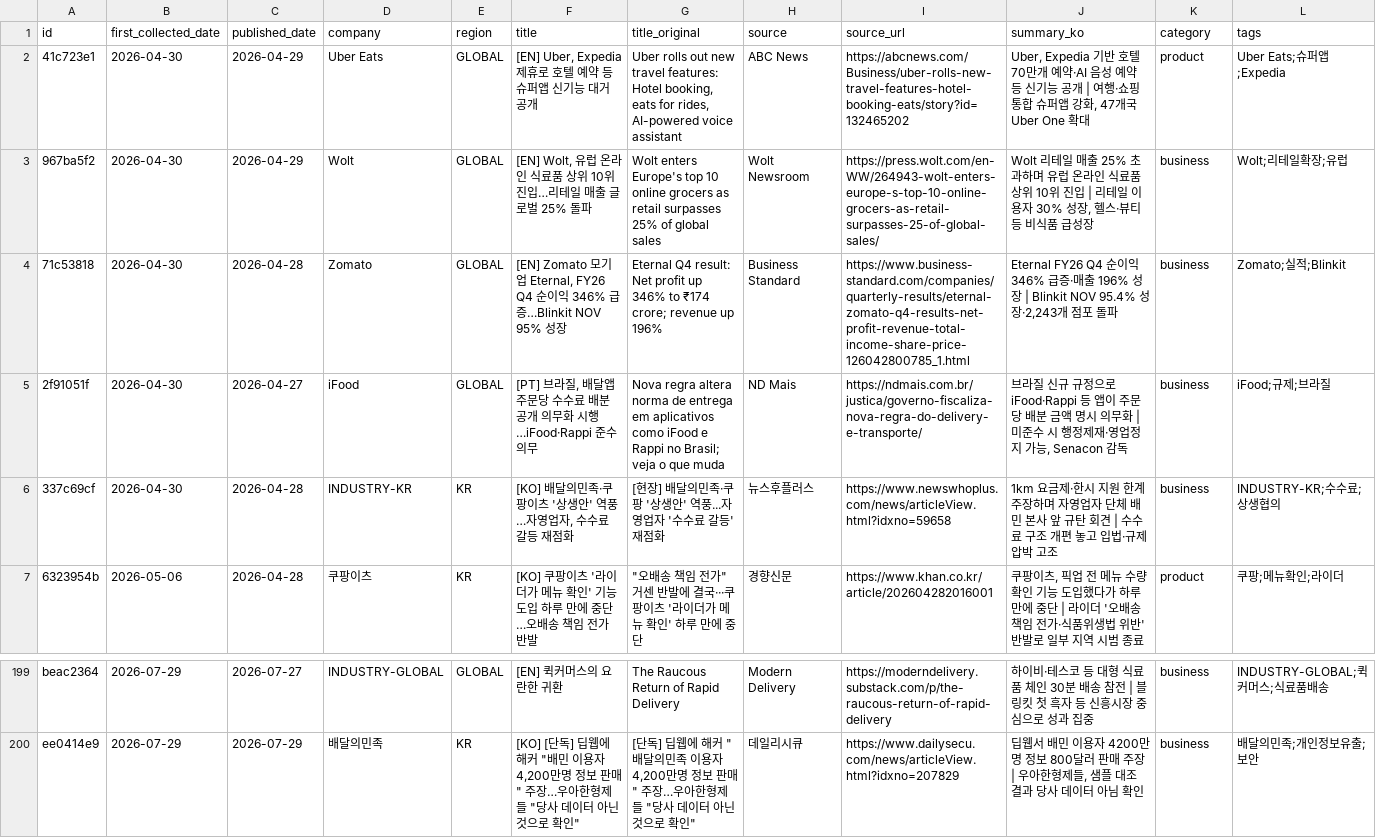
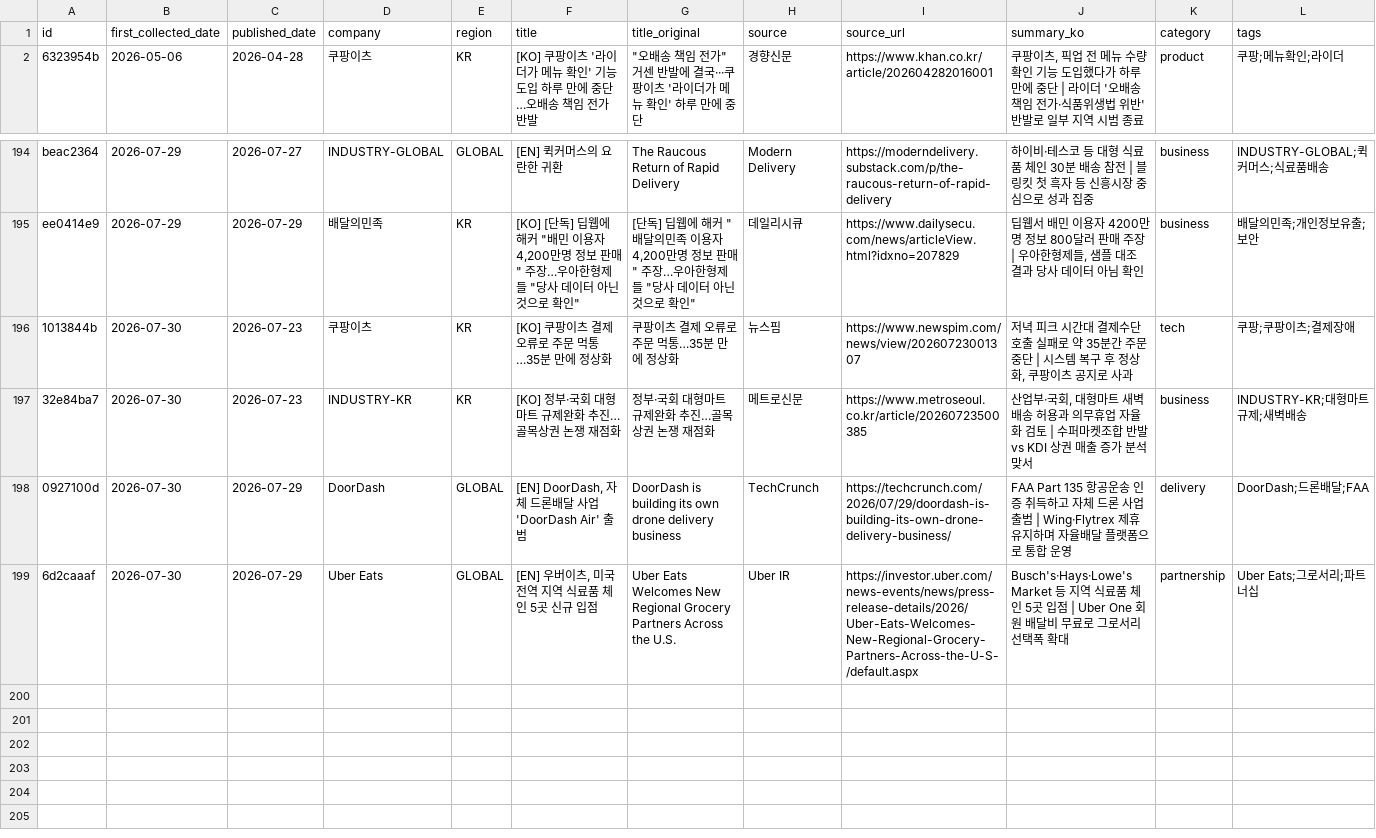
Before and after one commit to mafleur/baemin-product-insight-news-scraping, a CSV file: food_news_db.csv, drawn as a sheet; only a part is shown, gaps mark what is left out; removed rows and columns are numbered as before the commit, all else as after; the diff names each change by its address in the sheet, - before the commit and + after, or states it on an @@ line.

```diff
--- a/food_news_db.csv
+++ b/food_news_db.csv
-row 2: 41c723e1 | 2026-04-30 | 2026-04-29 | Uber Eats | GLOBAL | [EN] Uber, Expedia 제휴로 호텔 예약 등 슈퍼앱 신기능 대거 공개 | Uber rolls out new travel features: Hotel booking, eats for rides, AI-powered voice assistant | ABC News | https://abcnews.com/Business/uber-rolls-new-travel-features-hotel-booking-eats/story?id=132465202 | Uber, Expedia 기반 호텔 70만개 예약·AI 음성 예약 등 신기능 공개 | 여행·쇼핑 통합 슈퍼앱 강화, 47개국 Uber One 확대 | product | Uber Eats;슈퍼앱;Expedia
-row 3: 967ba5f2 | 2026-04-30 | 2026-04-29 | Wolt | GLOBAL | [EN] Wolt, 유럽 온라인 식료품 상위 10위 진입…리테일 매출 글로벌 25% 돌파 | Wolt enters Europe's top 10 online grocers as retail surpasses 25% of global sales | Wolt Newsroom | https://press.wolt.com/en-WW/264943-wolt-enters-europe-s-top-10-online-grocers-as-retail-surpasses-25-of-global-sales/ | Wolt 리테일 매출 25% 초과하며 유럽 온라인 식료품 상위 10위 진입 | 리테일 이용자 30% 성장, 헬스·뷰티 등 비식품 급성장 | business | Wolt;리테일확장;유럽
-row 4: 71c53818 | 2026-04-30 | 2026-04-28 | Zomato | GLOBAL | [EN] Zomato 모기업 Eternal, FY26 Q4 순이익 346% 급증…Blinkit NOV 95% 성장 | Eternal Q4 result: Net profit up 346% to ₹174 crore; revenue up 196% | Business Standard | https://www.business-standard.com/companies/quarterly-results/eternal-zomato-q4-results-net-profit-revenue-total-income-share-price-126042800785_1.html | Eternal FY26 Q4 순이익 346% 급증·매출 196% 성장 | Blinkit NOV 95.4% 성장·2,243개 점포 돌파 | business | Zomato;실적;Blinkit
-row 5: 2f91051f | 2026-04-30 | 2026-04-27 | iFood | GLOBAL | [PT] 브라질, 배달앱 주문당 수수료 배분 공개 의무화 시행…iFood·Rappi 준수 의무 | Nova regra altera norma de entrega em aplicativos como iFood e Rappi no Brasil; veja o que muda | ND Mais | https://ndmais.com.br/justica/governo-fiscaliza-nova-regra-do-delivery-e-transporte/ | 브라질 신규 규정으로 iFood·Rappi 등 앱이 주문당 배분 금액 명시 의무화 | 미준수 시 행정제재·영업정지 가능, Senacon 감독 | business | iFood;규제;브라질
-row 6: 337c69cf | 2026-04-30 | 2026-04-28 | INDUSTRY-KR | KR | [KO] 배달의민족·쿠팡이츠 '상생안' 역풍…자영업자, 수수료 갈등 재점화 | [현장] 배달의민족·쿠팡 '상생안' 역풍...자영업자 '수수료 갈등' 재점화 | 뉴스후플러스 | https://www.newswhoplus.com/news/articleView.html?idxno=59658 | 1km 요금제·한시 지원 한계 주장하며 자영업자 단체 배민 본사 앞 규탄 회견 | 수수료 구조 개편 놓고 입법·규제 압박 고조 | business | INDUSTRY-KR;수수료;상생협의
+row 196: 1013844b | 2026-07-30 | 2026-07-23 | 쿠팡이츠 | KR | [KO] 쿠팡이츠 결제 오류로 주문 먹통…35분 만에 정상화 | 쿠팡이츠 결제 오류로 주문 먹통…35분 만에 정상화 | 뉴스핌 | https://www.newspim.com/news/view/20260723001307 | 저녁 피크 시간대 결제수단 호출 실패로 약 35분간 주문 중단 | 시스템 복구 후 정상화, 쿠팡이츠 공지로 사과 | tech | 쿠팡;쿠팡이츠;결제장애
+row 197: 32e84ba7 | 2026-07-30 | 2026-07-23 | INDUSTRY-KR | KR | [KO] 정부·국회 대형마트 규제완화 추진…골목상권 논쟁 재점화 | 정부·국회 대형마트 규제완화 추진…골목상권 논쟁 재점화 | 메트로신문 | https://www.metroseoul.co.kr/article/20260723500385 | 산업부·국회, 대형마트 새벽배송 허용과 의무휴업 자율화 검토 | 수퍼마켓조합 반발 vs KDI 상권 매출 증가 분석 맞서 | business | INDUSTRY-KR;대형마트규제;새벽배송
+row 198: 0927100d | 2026-07-30 | 2026-07-29 | DoorDash | GLOBAL | [EN] DoorDash, 자체 드론배달 사업 'DoorDash Air' 출범 | DoorDash is building its own drone delivery business | TechCrunch | https://techcrunch.com/2026/07/29/doordash-is-building-its-own-drone-delivery-business/ | FAA Part 135 항공운송 인증 취득하고 자체 드론 사업 출범 | Wing·Flytrex 제휴 유지하며 자율배달 플랫폼으로 통합 운영 | delivery | DoorDash;드론배달;FAA
+row 199: 6d2caaaf | 2026-07-30 | 2026-07-29 | Uber Eats | GLOBAL | [EN] 우버이츠, 미국 전역 지역 식료품 체인 5곳 신규 입점 | Uber Eats Welcomes New Regional Grocery Partners Across the U.S. | Uber IR | https://investor.uber.com/news-events/news/press-release-details/2026/Uber-Eats-Welcomes-New-Regional-Grocery-Partners-Across-the-U-S-/default.aspx | Busch's·Hays·Lowe's Market 등 지역 식료품 체인 5곳 입점 | Uber One 회원 배달비 무료로 그로서리 선택폭 확대 | partnership | Uber Eats;그로서리;파트너십
```
Also changed, not shown: 2 other files.
